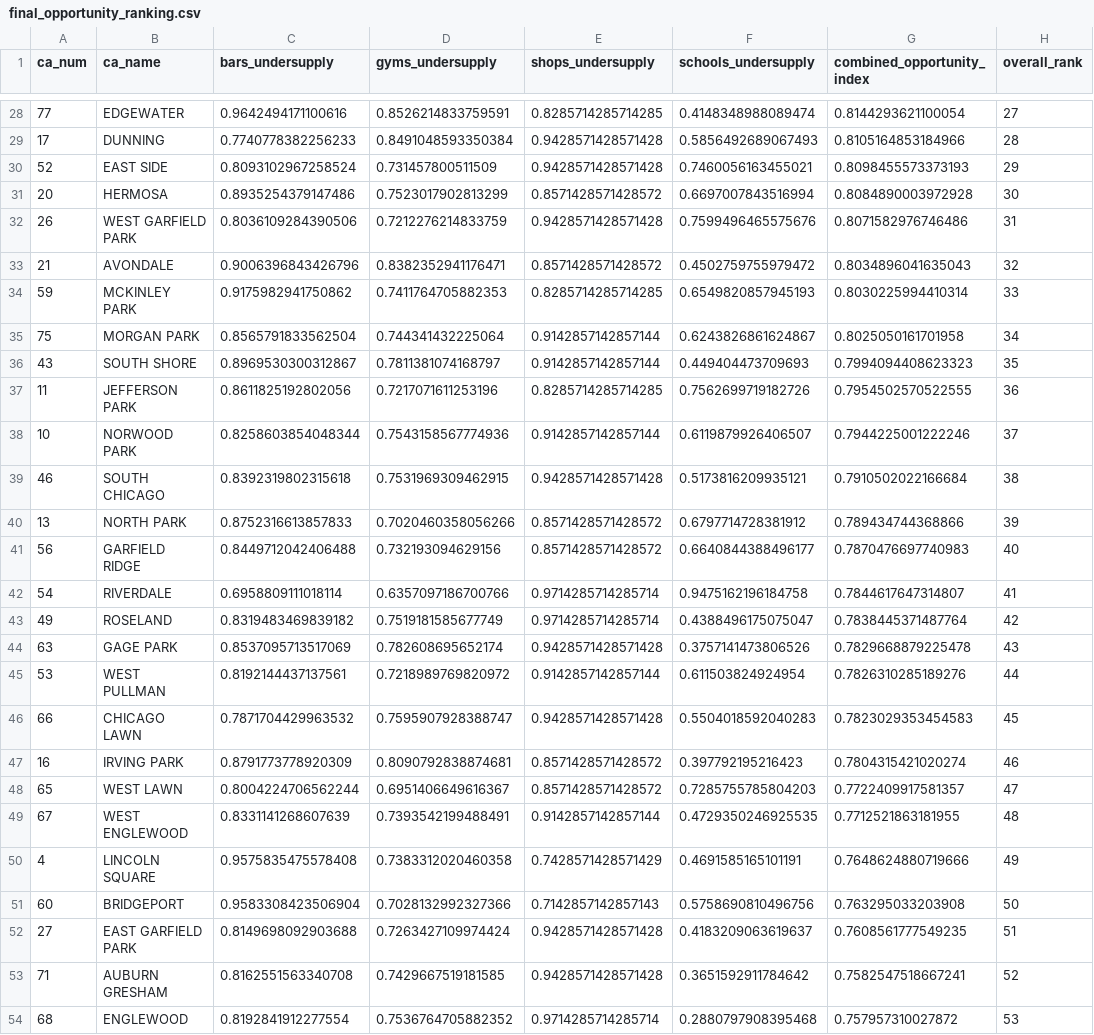
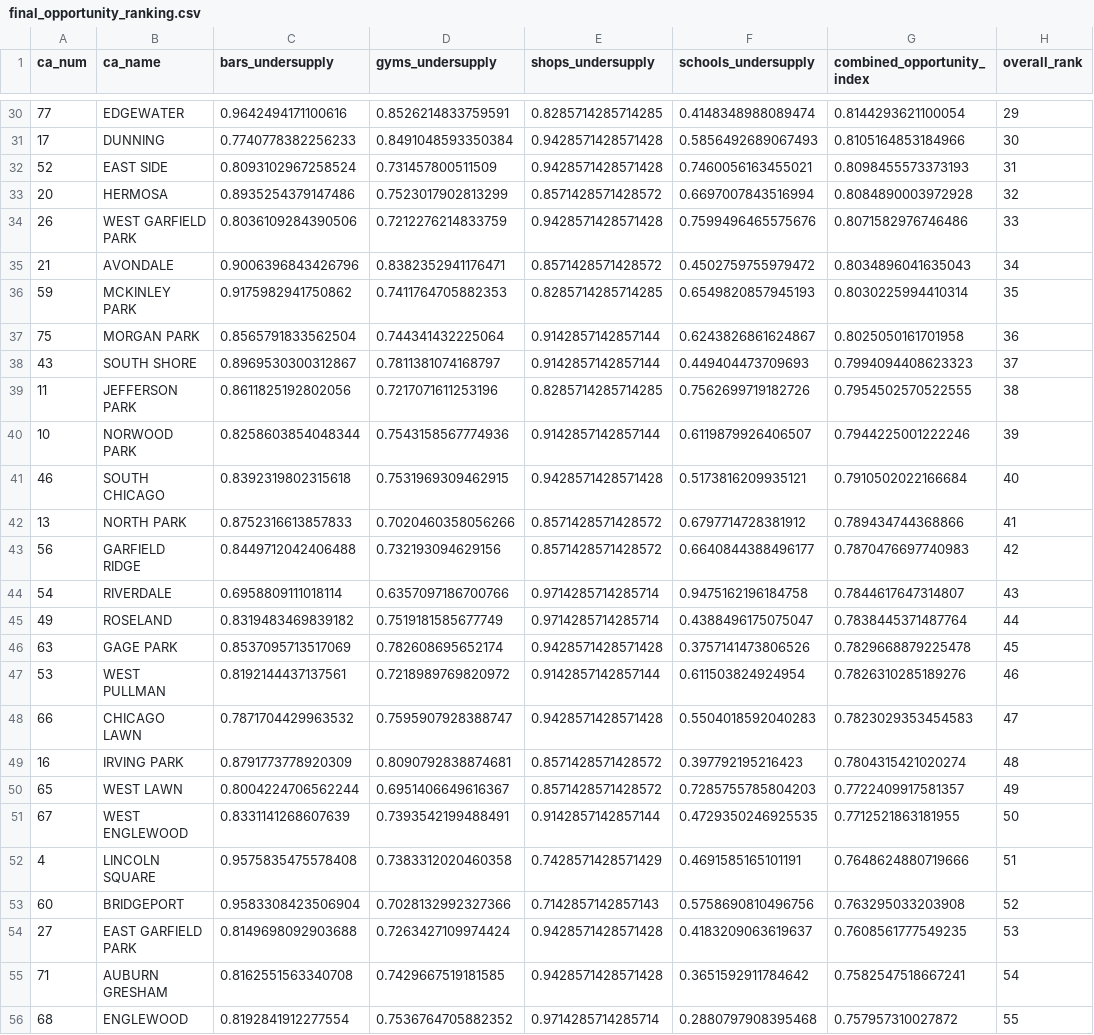
Before and after one commit to annamonso/ONSA_project, a CSV file: datasets/final_opportunity_ranking.csv, drawn as a sheet; only a part is shown, gaps mark what is left out; addresses are those after the commit; the diff covers the shown part only; the diff names each change by its address in the sheet, - before the commit and + after, or states it on an @@ line.

```diff
--- a/datasets/final_opportunity_ranking.csv
+++ b/datasets/final_opportunity_ranking.csv
-H30 (overall_rank): 27
+H30 (overall_rank): 29
-H31 (overall_rank): 28
+H31 (overall_rank): 30
-H32 (overall_rank): 29
+H32 (overall_rank): 31
-H33 (overall_rank): 30
+H33 (overall_rank): 32
-H34 (overall_rank): 31
+H34 (overall_rank): 33
-H35 (overall_rank): 32
+H35 (overall_rank): 34
-H36 (overall_rank): 33
+H36 (overall_rank): 35
-H37 (overall_rank): 34
+H37 (overall_rank): 36
-H38 (overall_rank): 35
+H38 (overall_rank): 37
-H39 (overall_rank): 36
+H39 (overall_rank): 38
-H40 (overall_rank): 37
+H40 (overall_rank): 39
-H41 (overall_rank): 38
+H41 (overall_rank): 40
-H42 (overall_rank): 39
+H42 (overall_rank): 41
-H43 (overall_rank): 40
+H43 (overall_rank): 42
-H44 (overall_rank): 41
+H44 (overall_rank): 43
-H45 (overall_rank): 42
+H45 (overall_rank): 44
-H46 (overall_rank): 43
+H46 (overall_rank): 45
-H47 (overall_rank): 44
+H47 (overall_rank): 46
-H48 (overall_rank): 45
+H48 (overall_rank): 47
-H49 (overall_rank): 46
+H49 (overall_rank): 48
-H50 (overall_rank): 47
+H50 (overall_rank): 49
-H51 (overall_rank): 48
+H51 (overall_rank): 50
-H52 (overall_rank): 49
+H52 (overall_rank): 51
-H53 (overall_rank): 50
+H53 (overall_rank): 52
-H54 (overall_rank): 51
+H54 (overall_rank): 53
-H55 (overall_rank): 52
+H55 (overall_rank): 54
-H56 (overall_rank): 53
+H56 (overall_rank): 55
```
Also changed, not shown: 2 added rows, 3 removed rows and 47 edited cells elsewhere in this file, datasets/combined_opportunity_index_by_CA.csv, 8 other files.
